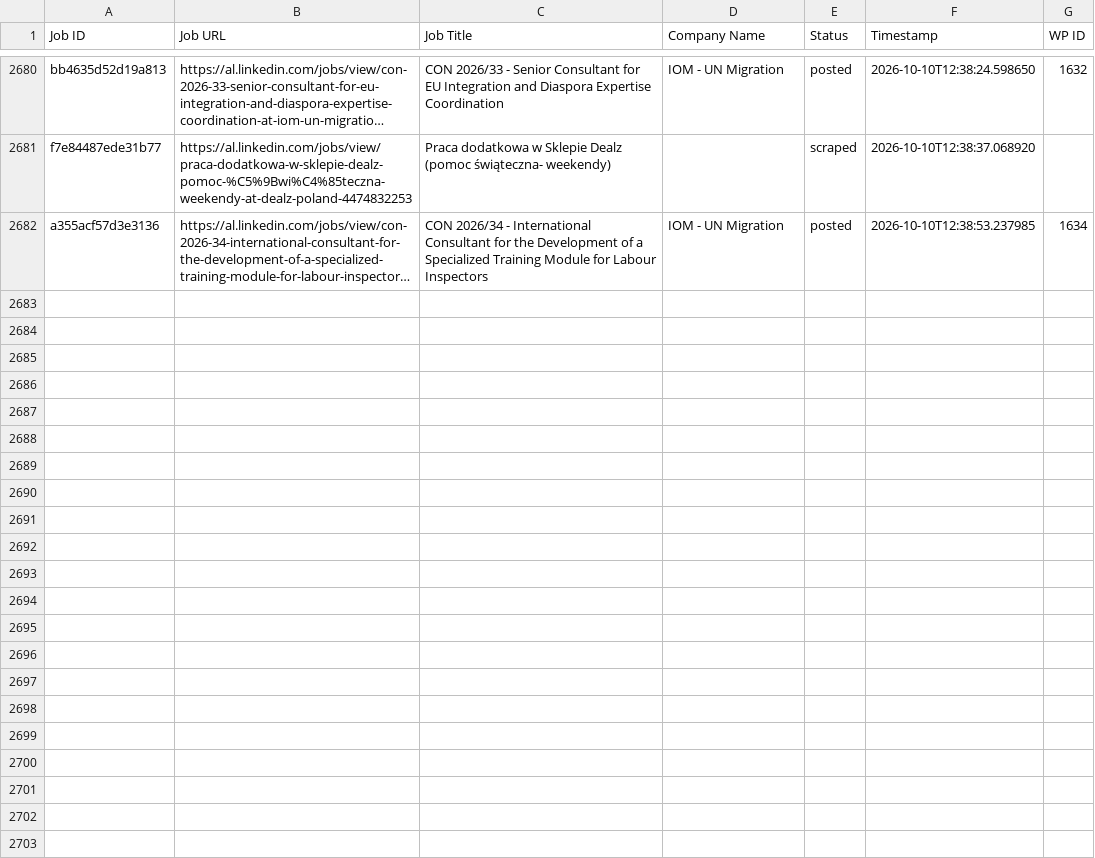
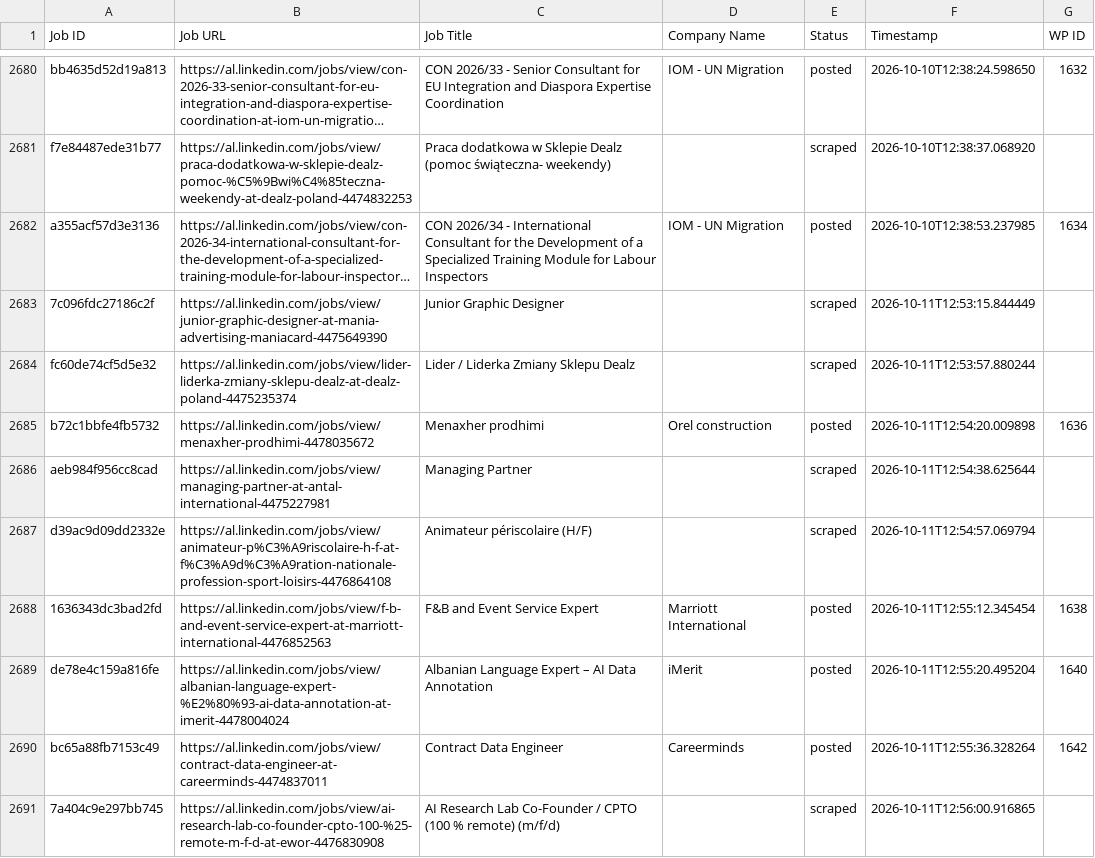
Before and after one commit to vindoky/al, a CSV file: processed_jobs.csv, drawn as a sheet; only a part is shown, gaps mark what is left out; long unchanged cells end in …; the diff covers the shown part only; the diff names each change by its address in the sheet, - before the commit and + after, or states it on an @@ line.

```diff
--- a/processed_jobs.csv
+++ b/processed_jobs.csv
+row 2683: 7c096fdc27186c2f | https://al.linkedin.com/jobs/view/junior-graphic-designer-at-mania-advertising-maniacard-4475649390 | Junior Graphic Designer |  | scraped | 2026-10-11T12:53:15.844449
+row 2684: fc60de74cf5d5e32 | https://al.linkedin.com/jobs/view/lider-liderka-zmiany-sklepu-dealz-at-dealz-poland-4475235374 | Lider / Liderka Zmiany Sklepu Dealz |  | scraped | 2026-10-11T12:53:57.880244
+row 2685: b72c1bbfe4fb5732 | https://al.linkedin.com/jobs/view/menaxher-prodhimi-4478035672 | Menaxher prodhimi | Orel construction | posted | 2026-10-11T12:54:20.009898 | 1636
+row 2686: aeb984f956cc8cad | https://al.linkedin.com/jobs/view/managing-partner-at-antal-international-4475227981 | Managing Partner |  | scraped | 2026-10-11T12:54:38.625644
+row 2687: d39ac9d09dd2332e | https://al.linkedin.com/jobs/view/animateur-p%C3%A9riscolaire-h-f-at-f%C3%A9d%C3%A9ration-nationale-profession-sport-loisirs-4476864108 | Animateur périscolaire (H/F) |  | scraped | 2026-10-11T12:54:57.069794
+row 2688: 1636343dc3bad2fd | https://al.linkedin.com/jobs/view/f-b-and-event-service-expert-at-marriott-international-4476852563 | F&B and Event Service Expert | Marriott International | posted | 2026-10-11T12:55:12.345454 | 1638
+row 2689: de78e4c159a816fe | https://al.linkedin.com/jobs/view/albanian-language-expert-%E2%80%93-ai-data-annotation-at-imerit-4478004024 | Albanian Language Expert – AI Data Annotation | iMerit | posted | 2026-10-11T12:55:20.495204 | 1640
+row 2690: bc65a88fb7153c49 | https://al.linkedin.com/jobs/view/contract-data-engineer-at-careerminds-4474837011 | Contract Data Engineer | Careerminds | posted | 2026-10-11T12:55:36.328264 | 1642
+row 2691: 7a404c9e297bb745 | https://al.linkedin.com/jobs/view/ai-research-lab-co-founder-cpto-100-%25-remote-m-f-d-at-ewor-4476830908 | AI Research Lab Co-Founder / CPTO (100 % remote) (m/f/d) |  | scraped | 2026-10-11T12:56:00.916865
```
Also changed, not shown: 9 added rows elsewhere in this file.
